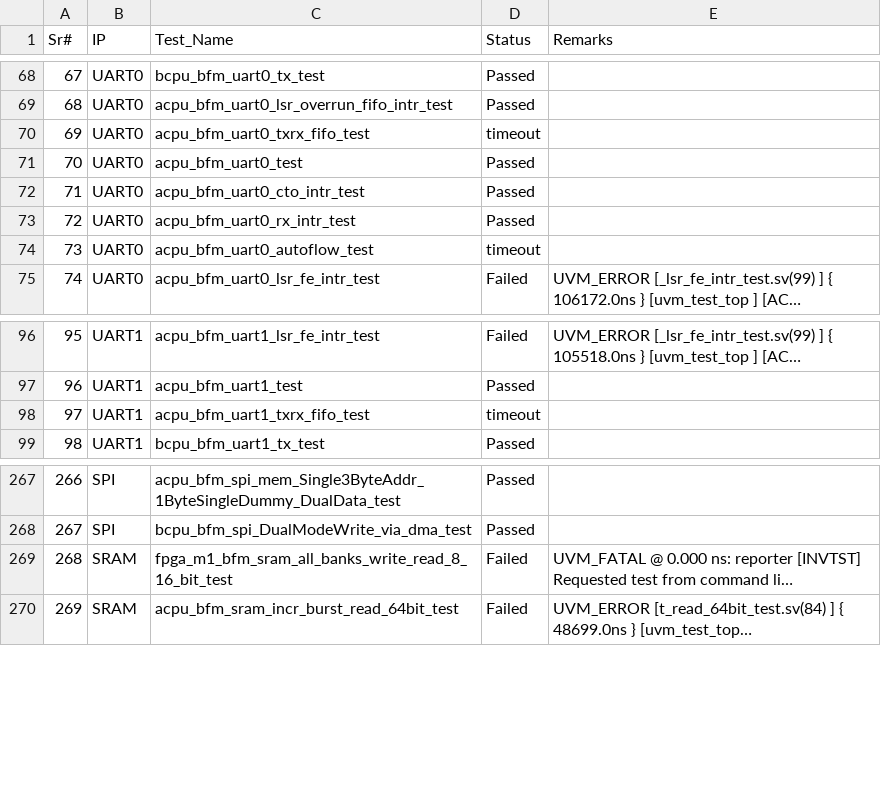
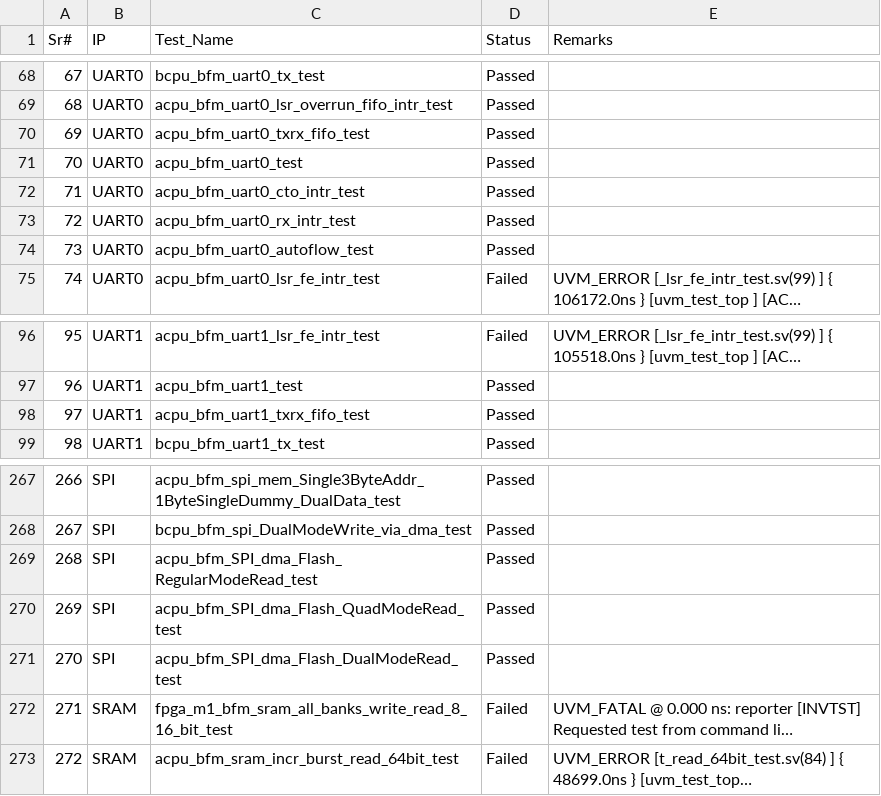
Before and after one commit to mahmoodulhassan-rs/dash_baord, a CSV file: css_states.csv, drawn as a sheet; only a part is shown, gaps mark what is left out; long unchanged cells end in …; addresses are those after the commit; the diff names each change by its address in the sheet, - before the commit and + after, or states it on an @@ line.

```diff
--- a/css_states.csv
+++ b/css_states.csv
-D70 (Status): timeout
+D70 (Status): Passed
-D74 (Status): timeout
+D74 (Status): Passed
-D98 (Status): timeout
+D98 (Status): Passed
+row 269: 268 | SPI | acpu_bfm_SPI_dma_Flash_RegularModeRead_test | Passed
+row 270: 269 | SPI | acpu_bfm_SPI_dma_Flash_QuadModeRead_test | Passed
+row 271: 270 | SPI | acpu_bfm_SPI_dma_Flash_DualModeRead_test | Passed
@@ column A (Sr#) renumbered from row 272 down @@
```
Also changed, not shown: 4 other files.
